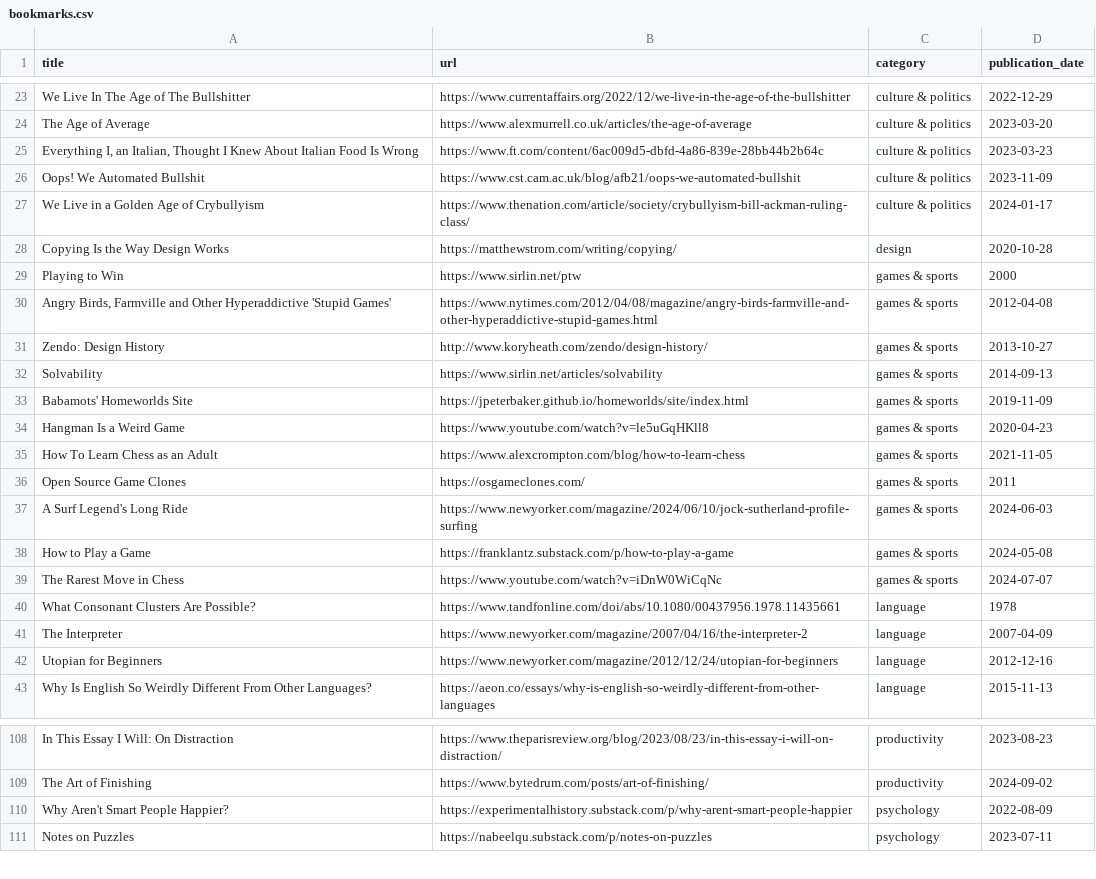
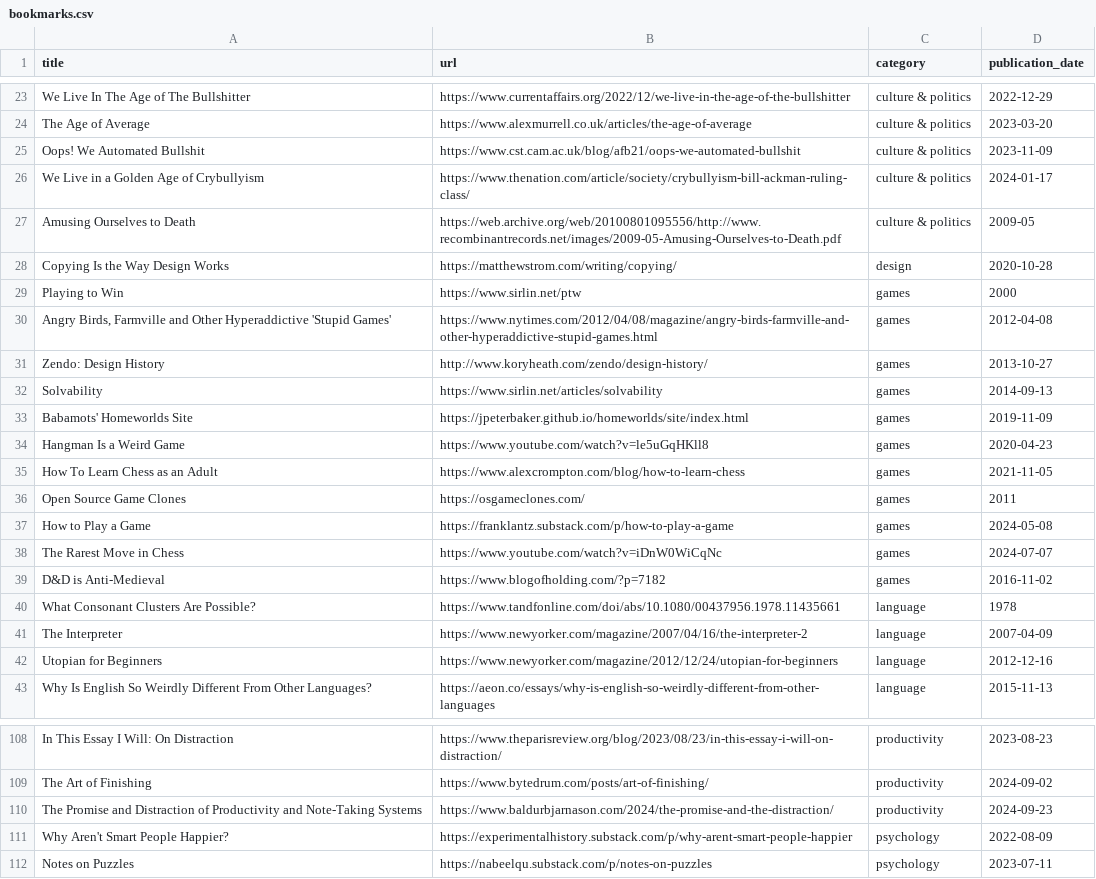
Before and after one commit to jdonland/bookmarks, a CSV file: bookmarks.csv, drawn as a sheet; only a part is shown, gaps mark what is left out.

Commit message:
rename games, add 3, remove 2

```diff
--- a/bookmarks.csv
+++ b/bookmarks.csv
@@ -24,17 +24,17 @@ We Live In The Age of The Bullshitter,https://www.currentaffairs.org/2022/12/we-
 The Age of Average,https://www.alexmurrell.co.uk/articles/the-age-of-average,culture & politics,2023-03-20
-"Everything I, an Italian, Thought I Knew About Italian Food Is Wrong",https://www.ft.com/content/6ac009d5-dbfd-4a86-839e-28bb44b2b64c,culture & politics,2023-03-23
 Oops! We Automated Bullshit,https://www.cst.cam.ac.uk/blog/afb21/oops-we-automated-bullshit,culture & politics,2023-11-09
 We Live in a Golden Age of Crybullyism,https://www.thenation.com/article/society/crybullyism-bill-ackman-ruling-class/,culture & politics,2024-01-17
+Amusing Ourselves to Death,https://web.archive.org/web/20100801095556/http://www.recombinantrecords.net/images/2009-05-Amusing-Ourselves-to-Death.pdf,culture & politics,2009-05
 Copying Is the Way Design Works,https://matthewstrom.com/writing/copying/,design,2020-10-28
-Playing to Win,https://www.sirlin.net/ptw,games & sports,2000
-"Angry Birds, Farmville and Other Hyperaddictive 'Stupid Games'",https://www.nytimes.com/2012/04/08/magazine/angry-birds-farmville-and-other-hyperaddictive-stupid-games.html,games & sports,2012-04-08
-Zendo: Design History,http://www.koryheath.com/zendo/design-history/,games & sports,2013-10-27
-Solvability,https://www.sirlin.net/articles/solvability,games & sports,2014-09-13
-Babamots' Homeworlds Site,https://jpeterbaker.github.io/homeworlds/site/index.html,games & sports,2019-11-09
-Hangman Is a Weird Game,https://www.youtube.com/watch?v=le5uGqHKll8,games & sports,2020-04-23
-How To Learn Chess as an Adult,https://www.alexcrompton.com/blog/how-to-learn-chess,games & sports,2021-11-05
-Open Source Game Clones,https://osgameclones.com/,games & sports,2011
-A Surf Legend's Long Ride,https://www.newyorker.com/magazine/2024/06/10/jock-sutherland-profile-surfing,games & sports,2024-06-03
-How to Play a Game,https://franklantz.substack.com/p/how-to-play-a-game,games & sports,2024-05-08
-The Rarest Move in Chess,https://www.youtube.com/watch?v=iDnW0WiCqNc,games & sports,2024-07-07
+Playing to Win,https://www.sirlin.net/ptw,games,2000
+"Angry Birds, Farmville and Other Hyperaddictive 'Stupid Games'",https://www.nytimes.com/2012/04/08/magazine/angry-birds-farmville-and-other-hyperaddictive-stupid-games.html,games,2012-04-08
+Zendo: Design History,http://www.koryheath.com/zendo/design-history/,games,2013-10-27
+Solvability,https://www.sirlin.net/articles/solvability,games,2014-09-13
+Babamots' Homeworlds Site,https://jpeterbaker.github.io/homeworlds/site/index.html,games,2019-11-09
+Hangman Is a Weird Game,https://www.youtube.com/watch?v=le5uGqHKll8,games,2020-04-23
+How To Learn Chess as an Adult,https://www.alexcrompton.com/blog/how-to-learn-chess,games,2021-11-05
+Open Source Game Clones,https://osgameclones.com/,games,2011
+How to Play a Game,https://franklantz.substack.com/p/how-to-play-a-game,games,2024-05-08
+The Rarest Move in Chess,https://www.youtube.com/watch?v=iDnW0WiCqNc,games,2024-07-07
+D&D is Anti-Medieval,https://www.blogofholding.com/?p=7182,games,2016-11-02
 What Consonant Clusters Are Possible?,https://www.tandfonline.com/doi/abs/10.1080/00437956.1978.11435661,language,1978
@@ -109,2 +109,3 @@ In This Essay I Will: On Distraction,https://www.theparisreview.org/blog/2023/08
 The Art of Finishing,https://www.bytedrum.com/posts/art-of-finishing/,productivity,2024-09-02
+The Promise and Distraction of Productivity and Note-Taking Systems,https://www.baldurbjarnason.com/2024/the-promise-and-the-distraction/,productivity,2024-09-23
 Why Aren't Smart People Happier?,https://experimentalhistory.substack.com/p/why-arent-smart-people-happier,psychology,2022-08-09
```
Also changed, not shown: 1 other file.
